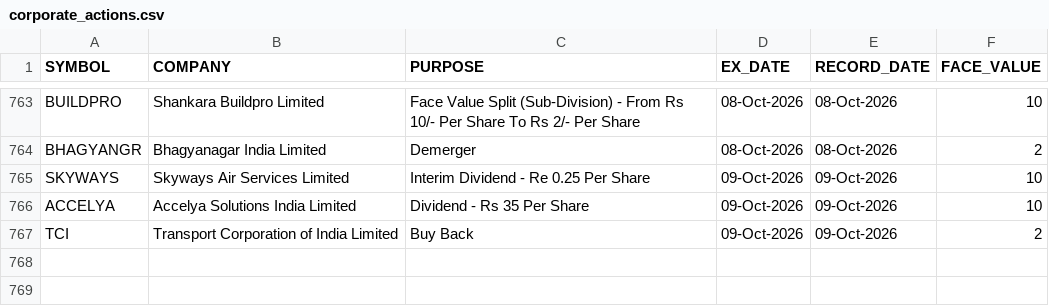
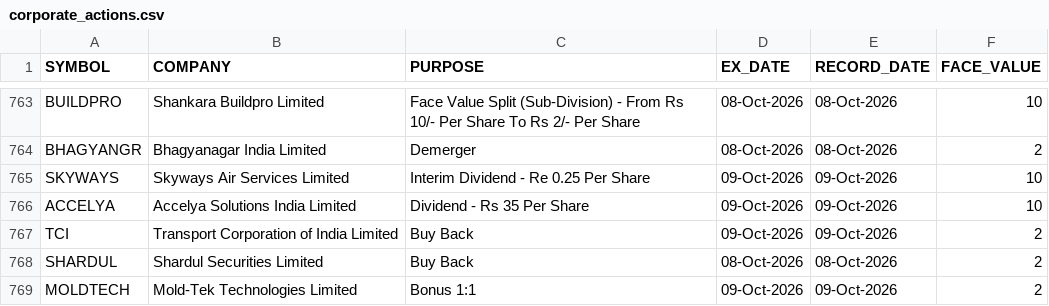
Before and after one commit to tanulakra5211-cell/market-desk, a CSV file: data/corporate_actions.csv, drawn as a sheet; only a part is shown, gaps mark what is left out.

```diff
--- a/data/corporate_actions.csv
+++ b/data/corporate_actions.csv
@@ -767 +767,3 @@ ACCELYA,Accelya Solutions India Limited,Dividend - Rs 35 Per Share,09-Oct-2026,0
 TCI,Transport Corporation of India Limited,Buy Back,09-Oct-2026,09-Oct-2026,2
+SHARDUL,Shardul Securities Limited,Buy Back,08-Oct-2026,08-Oct-2026,2
+MOLDTECH,Mold-Tek Technologies Limited,Bonus 1:1,09-Oct-2026,09-Oct-2026,2
```
Also changed, not shown: data/flows.csv, data/shareholding.csv, 3 other files.
